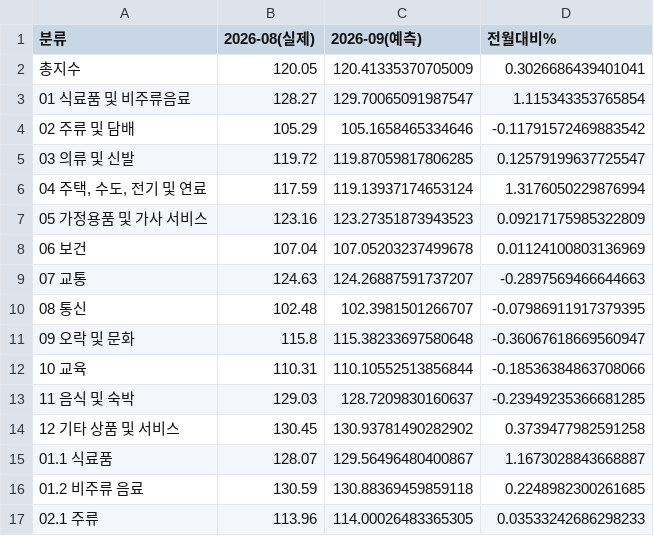
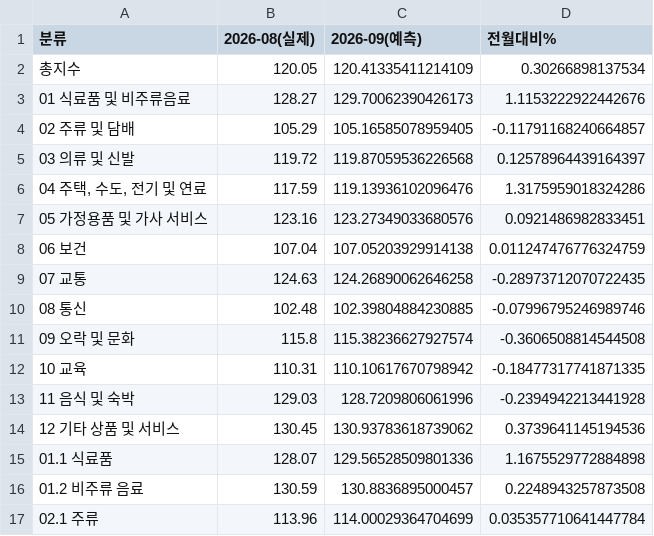
Before and after one commit to jinbala-JWS/JWS-web-DB-Projects, a CSV file: CPI/scripts/september2026_topdown_categories.csv, drawn as a sheet; only a part is shown; the diff covers the shown part only.

```diff
--- a/CPI/scripts/september2026_topdown_categories.csv
+++ b/CPI/scripts/september2026_topdown_categories.csv
@@ -1,17 +1,17 @@
 분류,2026-08(실제),2026-09(예측),전월대비%
-총지수,120.05,120.41335370705009,0.3026686439401041
-01 식료품 및 비주류음료,128.27,129.70065091987547,1.115343353765854
-02 주류 및 담배,105.29,105.1658465334646,-0.11791572469883542
-03 의류 및 신발,119.72,119.87059817806285,0.12579199637725547
-"04 주택, 수도, 전기 및 연료",117.59,119.13937174653124,1.3176050229876994
-05 가정용품 및 가사 서비스,123.16,123.27351873943523,0.09217175985322809
-06 보건,107.04,107.05203237499678,0.01124100803136969
-07 교통,124.63,124.26887591737207,-0.2897569466644663
-08 통신,102.48,102.3981501266707,-0.07986911917379395
-09 오락 및 문화,115.8,115.38233697580648,-0.36067618669560947
-10 교육,110.31,110.10552513856844,-0.18536384863708066
-11 음식 및 숙박,129.03,128.7209830160637,-0.23949235366681285
-12 기타 상품 및 서비스,130.45,130.93781490282902,0.3739477982591258
-01.1 식료품,128.07,129.56496480400867,1.1673028843668887
-01.2 비주류 음료,130.59,130.88369459859118,0.2248982300261685
-02.1 주류,113.96,114.00026483365305,0.03533242686298233
+총지수,120.05,120.41335411214109,0.30266898137534
+01 식료품 및 비주류음료,128.27,129.70062390426173,1.1153222922442676
+02 주류 및 담배,105.29,105.16585078959405,-0.11791168240664857
+03 의류 및 신발,119.72,119.87059536226568,0.12578964439164397
+"04 주택, 수도, 전기 및 연료",117.59,119.13936102096476,1.3175959018324286
+05 가정용품 및 가사 서비스,123.16,123.27349033680576,0.0921486982833451
+06 보건,107.04,107.05203929914138,0.011247476776324759
+07 교통,124.63,124.26890062646258,-0.28973712070722435
+08 통신,102.48,102.39804884230885,-0.07996795246989746
+09 오락 및 문화,115.8,115.38236627927574,-0.3606508814544508
+10 교육,110.31,110.10617670798942,-0.18477317741871335
+11 음식 및 숙박,129.03,128.7209806061996,-0.2394942213441928
+12 기타 상품 및 서비스,130.45,130.93783618739062,0.3739641145194536
+01.1 식료품,128.07,129.56528509801336,1.1675529772884898
+01.2 비주류 음료,130.59,130.8836895000457,0.2248943257873508
+02.1 주류,113.96,114.00029364704699,0.035357710641447784
```
Also changed, not shown: 70 edited cells elsewhere in this file, CPI/scripts/raw_opinet_auto_lpg.tsv, CPI/scripts/raw_opinet_gasoline_diesel_kerosene.tsv, 4 other files.
